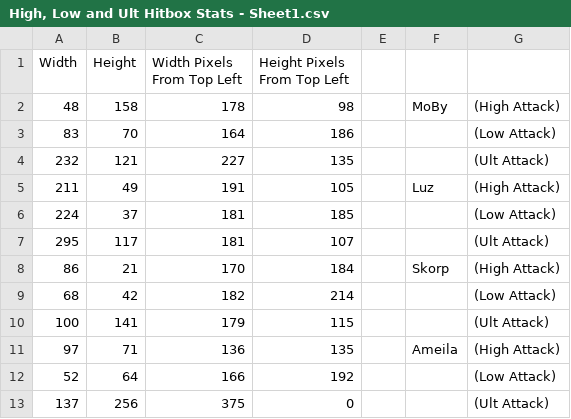
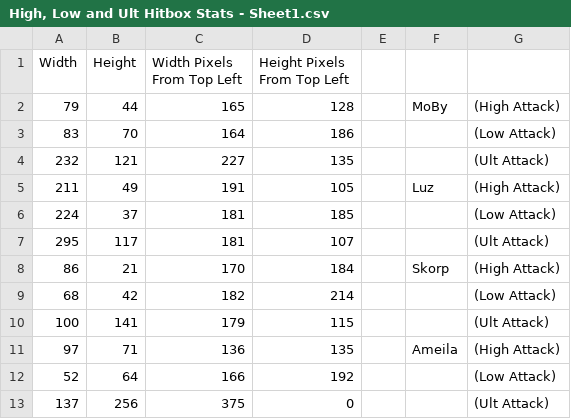
Before and after one commit to NlSEMONO/Grade12CPT--Scrap-Fighter, a CSV file: High, Low and Ult Hitbox Stats - Sheet1.csv, drawn as a sheet.

Commit message:
The jar file, quality of life changes and MoBy high attack reverted.
MoBy's high attack is now more representative of his pickaxe swing. "Choose your fighter" header added to fighter select and the menu now uses a nicer font than sans serif. Additionally, attacking character are drawn over non-attacking ones, and the code to draw the hitboxes to the screen was commented out. The final jar file for the game was also created.

```diff
--- a/High, Low and Ult Hitbox Stats - Sheet1.csv
+++ b/High, Low and Ult Hitbox Stats - Sheet1.csv
@@ -1,3 +1,3 @@
 Width ,Height,Width Pixels From Top Left,Height Pixels From Top Left,,,
-48,158,178,98,,MoBy,(High Attack)
+79,44,165,128,,MoBy,(High Attack)
 83,70,164,186,,,(Low Attack)
```
Also changed, not shown: Main Body Hitbox Stats - Sheet1.csv, 5 other files.
